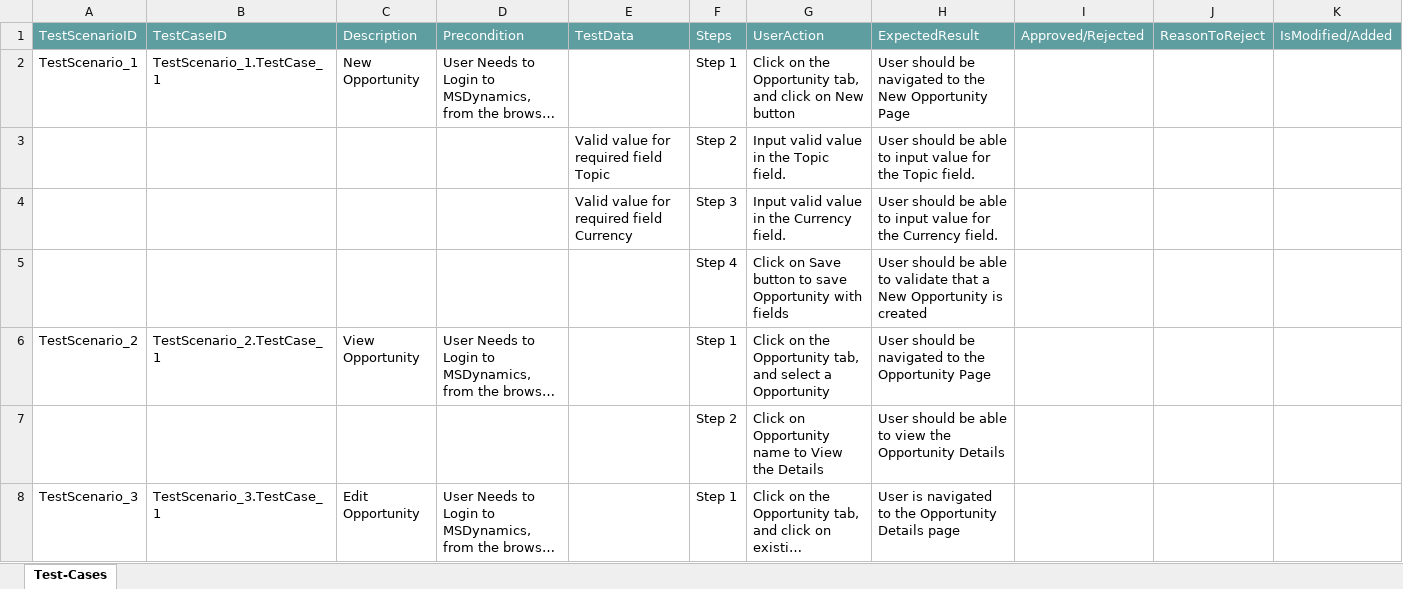
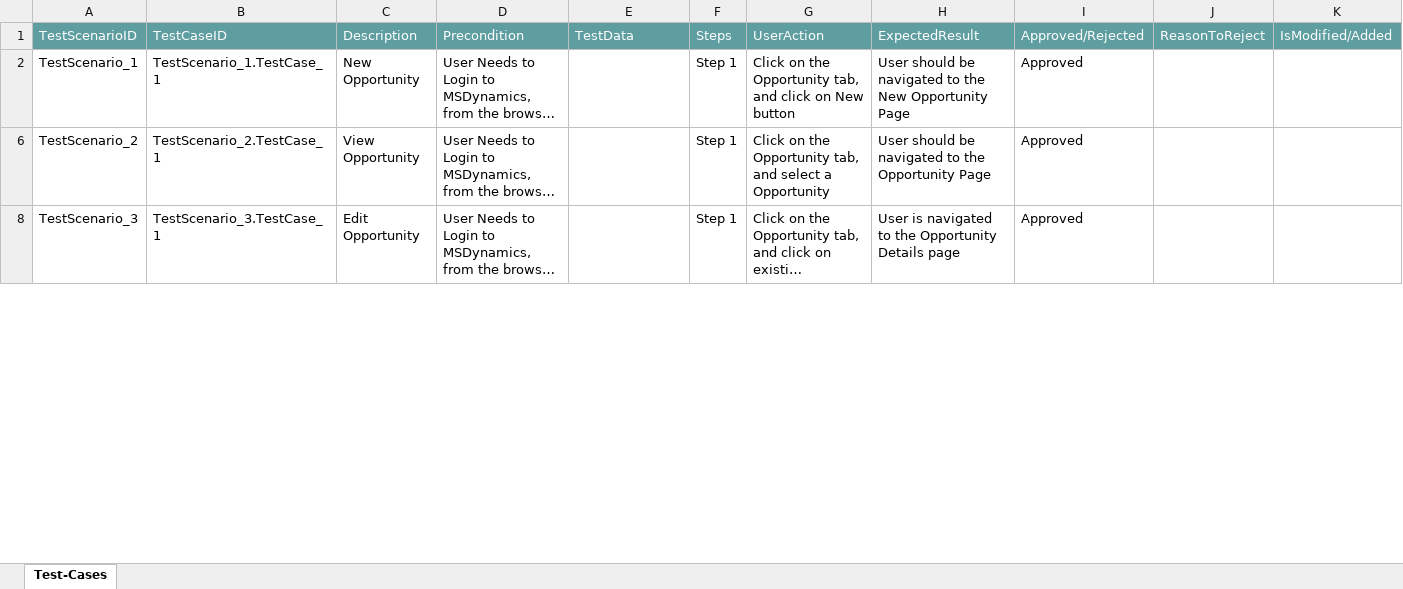
Before and after one commit to ShaikMohamedIrfan/redynamic, an Excel workbook: dyopportunity.xlsx, sheet Test-Cases, drawn as a sheet; only a part is shown; long unchanged cells end in …; values as stored, in another font and other column widths than the file's, no borders; table styles not drawn; the diff covers the shown part only; the diff names each change by its address in the sheet, - before the commit and + after, or states it on an @@ line.

Commit message:
Add files via upload

```diff
--- a/dyopportunity.xlsx (sheet Test-Cases)
+++ b/dyopportunity.xlsx (sheet Test-Cases)
-I2: (empty)
+I2: Approved
@@ row 3 hidden:  |  |  |  | Valid value for required field Topic | Step 2 | Input valid value in the Topic field. | User should be able to input value for the Topic field. @@
@@ row 4 hidden:  |  |  |  | Valid value for required field Currency | Step 3 | Input valid value in the Currency field. | User should be able to input value for the Currency field. @@
@@ row 5 hidden:  |  |  |  |  | Step 4 | Click on Save button to save Opportunity with fields | User should be able to validate that a New Opportunity is created @@
-I6: (empty)
+I6: Approved
@@ row 7 hidden:  |  |  |  |  | Step 2 | Click on Opportunity name to View the Details | User should be able to view the Opportunity Details @@
-I8: (empty)
+I8: Approved
```
Also changed, not shown: 5 hidden or unhidden rows and 1 edited cell elsewhere in this sheet.
